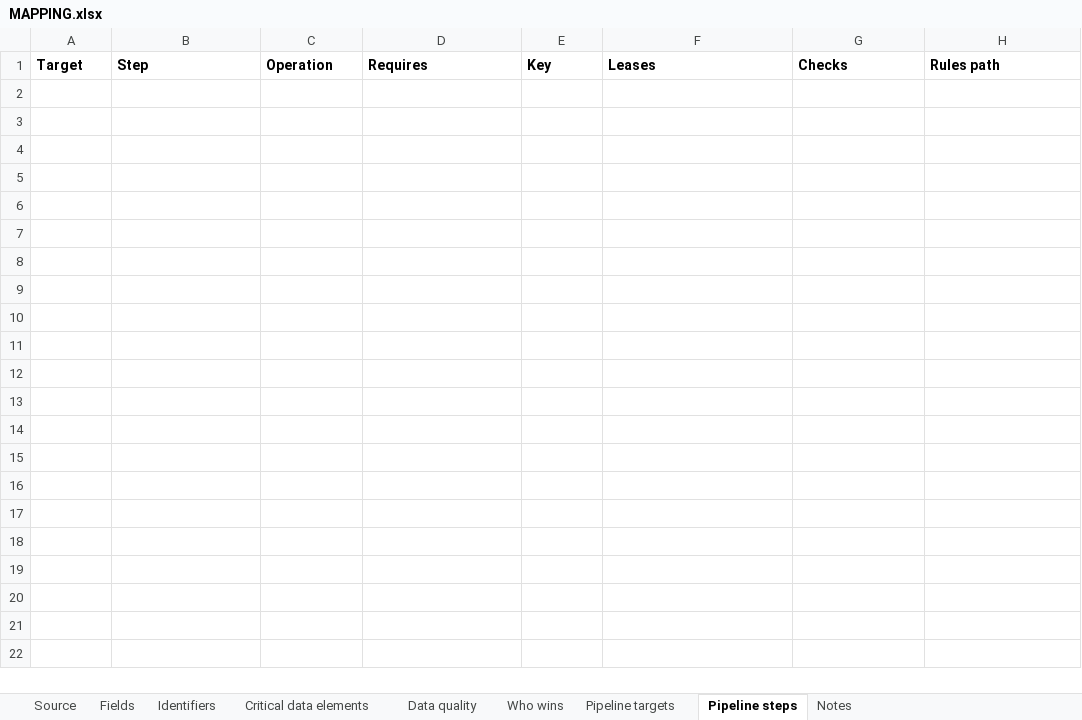
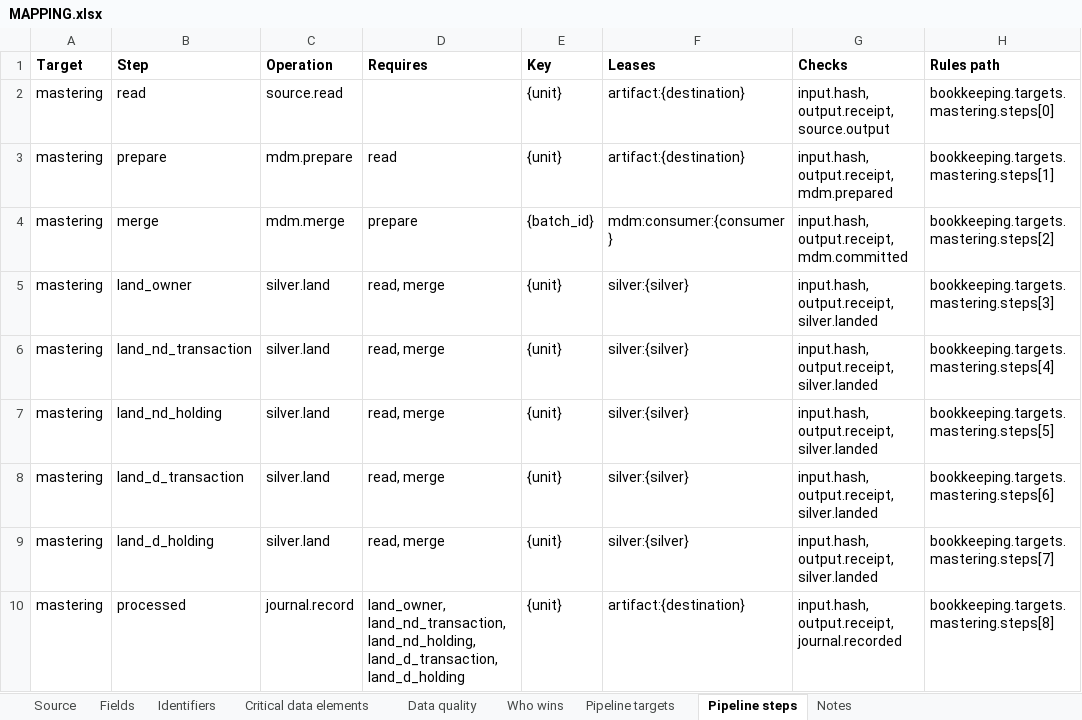
Before and after one commit to paulananth/edgartools-platform, an Excel workbook: rules/sources/sec.ownership/MAPPING.xlsx, sheet Pipeline steps, drawn as a sheet; values as stored, in another font and other column widths than the file's, no borders; the diff names each change by its address in the sheet, - before the commit and + after, or states it on an @@ line.

```diff
--- a/rules/sources/sec.ownership/MAPPING.xlsx (sheet Pipeline steps)
+++ b/rules/sources/sec.ownership/MAPPING.xlsx (sheet Pipeline steps)
+row 2: mastering | read | source.read |  | {unit} | artifact:{destination} | input.hash, output.receipt, source.output | bookkeeping.targets.mastering.steps[0]
+row 3: mastering | prepare | mdm.prepare | read | {unit} | artifact:{destination} | input.hash, output.receipt, mdm.prepared | bookkeeping.targets.mastering.steps[1]
+row 4: mastering | merge | mdm.merge | prepare | {batch_id} | mdm:consumer:{consumer} | input.hash, output.receipt, mdm.committed | bookkeeping.targets.mastering.steps[2]
+row 5: mastering | land_owner | silver.land | read, merge | {unit} | silver:{silver} | input.hash, output.receipt, silver.landed | bookkeeping.targets.mastering.steps[3]
+row 6: mastering | land_nd_transaction | silver.land | read, merge | {unit} | silver:{silver} | input.hash, output.receipt, silver.landed | bookkeeping.targets.mastering.steps[4]
+row 7: mastering | land_nd_holding | silver.land | read, merge | {unit} | silver:{silver} | input.hash, output.receipt, silver.landed | bookkeeping.targets.mastering.steps[5]
+row 8: mastering | land_d_transaction | silver.land | read, merge | {unit} | silver:{silver} | input.hash, output.receipt, silver.landed | bookkeeping.targets.mastering.steps[6]
+row 9: mastering | land_d_holding | silver.land | read, merge | {unit} | silver:{silver} | input.hash, output.receipt, silver.landed | bookkeeping.targets.mastering.steps[7]
+row 10: mastering | processed | journal.record | land_owner, land_nd_transaction, land_nd_holding, land_d_transaction, land_d_holding | {unit} | artifact:{destination} | input.hash, output.receipt, journal.recorded | bookkeeping.targets.mastering.steps[8]
```
Also changed, not shown: sheet Pipeline targets, 8 other files.
